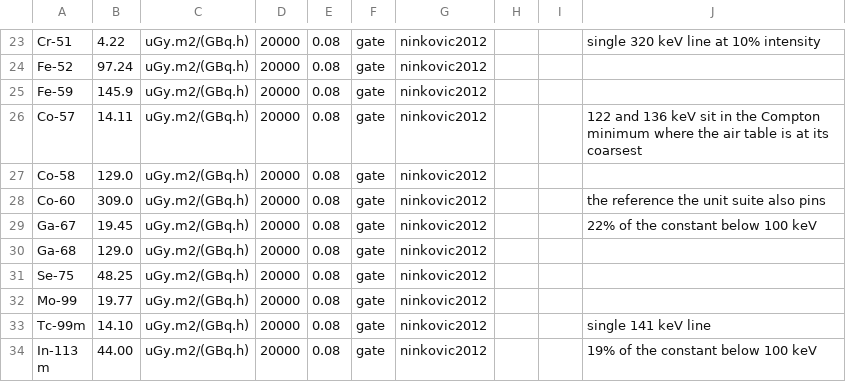
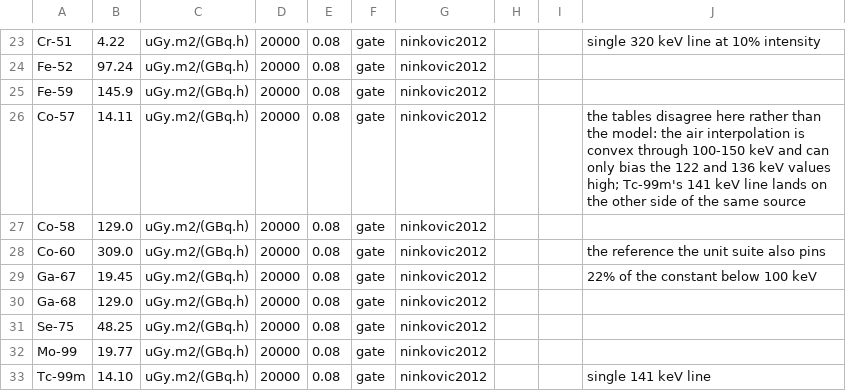
Before and after one commit to lefebvre/nusift, a CSV file: validation/references/gamma_constants.csv, drawn as a sheet; only a part is shown, gaps mark what is left out; the shorter side is filled out with more unchanged rows.

Commit message:
Address the technical and scientific review findings
A technical and scientific review of the tree found no numerical or physics
bugs, but a set of gaps around what the numbers mean and how they reach a user.
Each is fixed here.

Exposure tables now carry the exposure-weighted optical depth of the air path
and the geometry they were built in, and a report whose path exceeds half a
mean free path with buildup left at 1.0 says so: past that point the scattered
photons an uncollided calculation omits are tens of percent of the answer. The
continuum footnote states the understatement as an order rather than an
equality, since a soft continuum costs more exposure than its share of the
energy. Both caveats travel with the JSON output.

Python gains integrate(), which is intervalIntegral() with its cancellation
guard, and response() over its result; differencing cumulative rows was the
unguarded subtraction the documentation warns about. The GIL is released
around the solves.

The store locator names the store it chose and the ones it passed over when a
directory holds several -- on stderr from the CLI, through the warnings module
from Python. NuclearData counts the nuclides whose spontaneous-fission branch
has no yield set, the one production the decay matrix drops without a trace;
data info prints the count (103 in the shipped store), staging warns, and the
census pins it.

Smaller corrections: one spelling of the roentgen constant, in units.hpp; line
tables count sub-floor lines in their totals, so the total by line is the total
by nuclide exactly; inventory writers use the shortest round-tripping decimal;
the Co-57 residual is attributed to a disagreement between tables rather than
to an interpolation whose sign runs the other way; the reference README no
longer lists Smith & Stabin as both used and rejected; and the README states
the cram 2.0.0 condition for staging on MSVC.

```diff
--- a/validation/references/gamma_constants.csv
+++ b/validation/references/gamma_constants.csv
@@ -25,3 +25,3 @@ Fe-52,97.24,uGy.m2/(GBq.h),20000,0.08,gate,ninkovic2012,,,
 Fe-59,145.9,uGy.m2/(GBq.h),20000,0.08,gate,ninkovic2012,,,
-Co-57,14.11,uGy.m2/(GBq.h),20000,0.08,gate,ninkovic2012,,,122 and 136 keV sit in the Compton minimum where the air table is at its coarsest
+Co-57,14.11,uGy.m2/(GBq.h),20000,0.08,gate,ninkovic2012,,,the tables disagree here rather than the model: the air interpolation is convex through 100-150 keV and can only bias the 122 and 136 keV values high; Tc-99m's 141 keV line lands on the other side of the same source
 Co-58,129.0,uGy.m2/(GBq.h),20000,0.08,gate,ninkovic2012,,,
```
Also changed, not shown: 37 other files.
